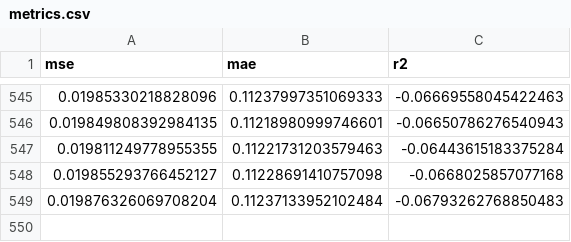
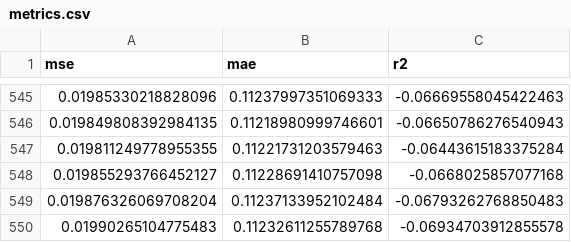
Before and after one commit to guardiansofpipelines/Project, a CSV file: metrics.csv, drawn as a sheet; only a part is shown, gaps mark what is left out; the diff names each change by its address in the sheet, - before the commit and + after, or states it on an @@ line.

```diff
--- a/metrics.csv
+++ b/metrics.csv
+row 550: 0.01990265104775483 | 0.11232611255789768 | -0.06934703912855578
```
